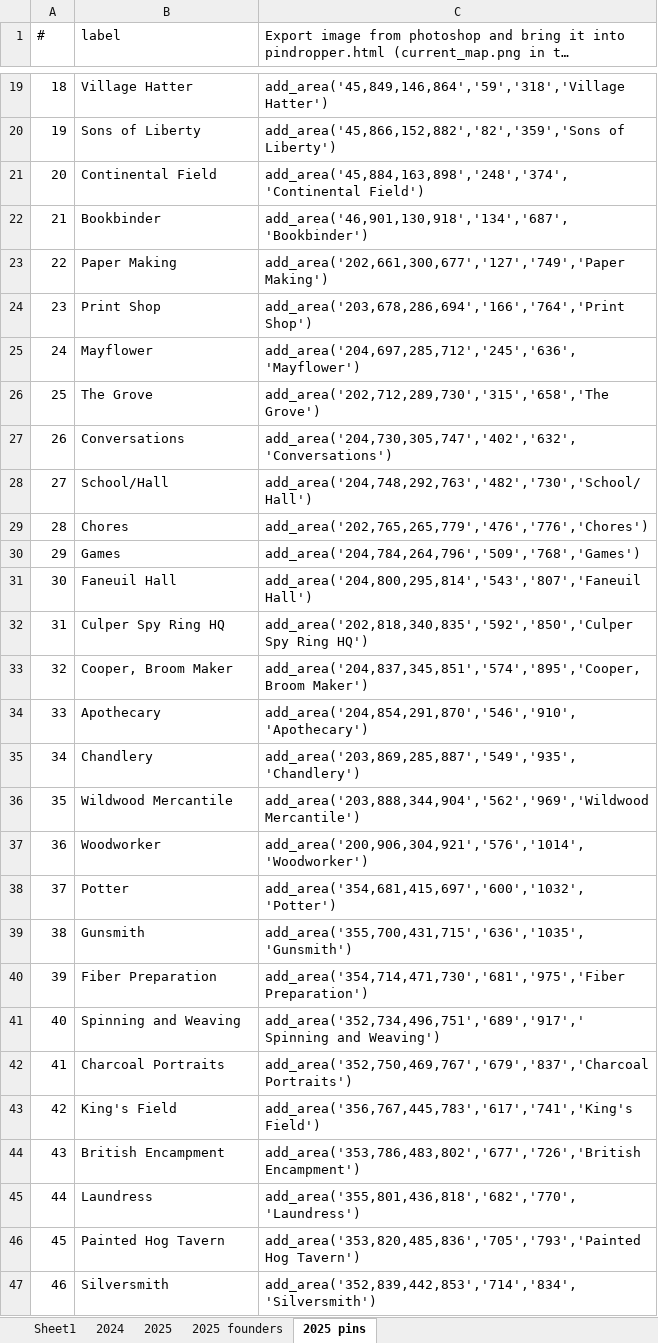
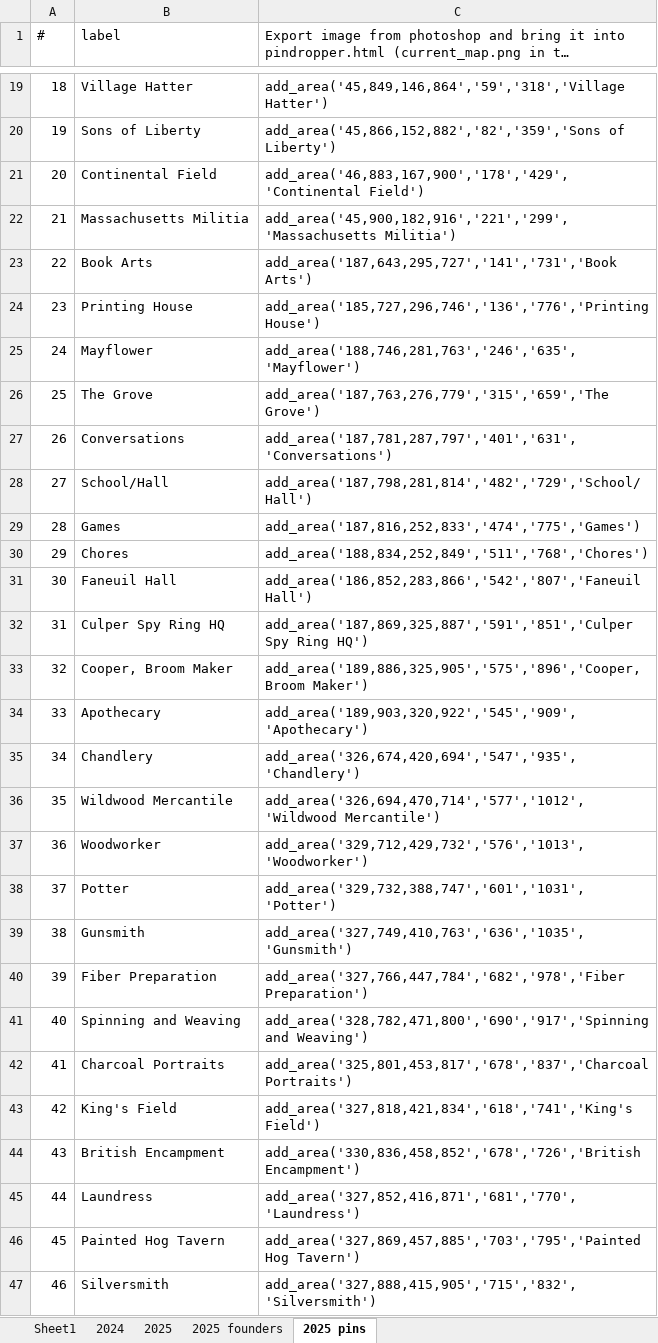
Before and after one commit to byuis/schedule, an Excel workbook: scheduleMaker.xlsm, sheet 2025 pins, drawn as a sheet; only a part is shown, gaps mark what is left out; long unchanged cells end in …; values as stored, in another font and other column widths than the file's, no borders; charts and pictures not drawn; the diff covers the shown part only; the diff names each change by its address in the sheet, - before the commit and + after, or states it on an @@ line.

```diff
--- a/scheduleMaker.xlsm (sheet 2025 pins)
+++ b/scheduleMaker.xlsm (sheet 2025 pins)
-C21: add_area('45,884,163,898','248','374','Continental Field')
+C21: add_area('46,883,167,900','178','429','Continental Field')
-B22 (label): Bookbinder
+B22 (label): Massachusetts Militia
-C22: add_area('46,901,130,918','134','687','Bookbinder')
+C22: add_area('45,900,182,916','221','299','Massachusetts Militia')
-B23 (label): Paper Making
+B23 (label): Book Arts
-C23: add_area('202,661,300,677','127','749','Paper Making')
+C23: add_area('187,643,295,727','141','731','Book Arts')
-B24 (label): Print Shop
+B24 (label): Printing House
-C24: add_area('203,678,286,694','166','764','Print Shop')
+C24: add_area('185,727,296,746','136','776','Printing House')
-C25: add_area('204,697,285,712','245','636','Mayflower')
+C25: add_area('188,746,281,763','246','635','Mayflower')
-C26: add_area('202,712,289,730','315','658','The Grove')
+C26: add_area('187,763,276,779','315','659','The Grove')
-C27: add_area('204,730,305,747','402','632','Conversations')
+C27: add_area('187,781,287,797','401','631','Conversations')
-C28: add_area('204,748,292,763','482','730','School/Hall')
+C28: add_area('187,798,281,814','482','729','School/Hall')
-B29 (label): Chores
+B29 (label): Games
-C29: add_area('202,765,265,779','476','776','Chores')
+C29: add_area('187,816,252,833','474','775','Games')
-B30 (label): Games
+B30 (label): Chores
-C30: add_area('204,784,264,796','509','768','Games')
+C30: add_area('188,834,252,849','511','768','Chores')
-C31: add_area('204,800,295,814','543','807','Faneuil Hall')
+C31: add_area('186,852,283,866','542','807','Faneuil Hall')
-C32: add_area('202,818,340,835','592','850','Culper Spy Ring…
+C32: add_area('187,869,325,887','591','851','Culper Spy Ring…
-C33: add_area('204,837,345,851','574','895','Cooper, Broom Maker')
+C33: add_area('189,886,325,905','575','896','Cooper, Broom Maker')
-C34: add_area('204,854,291,870','546','910','Apothecary')
+C34: add_area('189,903,320,922','545','909','Apothecary')
-C35: add_area('203,869,285,887','549','935','Chandlery')
+C35: add_area('326,674,420,694','547','935','Chandlery')
-C36: add_area('203,888,344,904','562','969','Wildwood Mercantile')
+C36: add_area('326,694,470,714','577','1012','Wildwood Mercantile')
-C37: add_area('200,906,304,921','576','1014','Woodworker')
+C37: add_area('329,712,429,732','576','1013','Woodworker')
-C38: add_area('354,681,415,697','600','1032','Potter')
+C38: add_area('329,732,388,747','601','1031','Potter')
-C39: add_area('355,700,431,715','636','1035','Gunsmith')
+C39: add_area('327,749,410,763','636','1035','Gunsmith')
-C40: add_area('354,714,471,730','681','975','Fiber Preparation')
+C40: add_area('327,766,447,784','682','978','Fiber Preparation')
-C41: add_area('352,734,496,751','689','917',' Spinning and Weaving')
+C41: add_area('328,782,471,800','690','917','Spinning and Weaving')
-C42: add_area('352,750,469,767','679','837','Charcoal Portraits')
+C42: add_area('325,801,453,817','678','837','Charcoal Portraits')
-C43: add_area('356,767,445,783','617','741','King's Field')
+C43: add_area('327,818,421,834','618','741','King's Field')
-C44: add_area('353,786,483,802','677','726','British Encampment')
+C44: add_area('330,836,458,852','678','726','British Encampment')
-C45: add_area('355,801,436,818','682','770','Laundress')
+C45: add_area('327,852,416,871','681','770','Laundress')
-C46: add_area('353,820,485,836','705','793','Painted Hog Tavern')
+C46: add_area('327,869,457,885','703','795','Painted Hog Tavern')
-C47: add_area('352,839,442,853','714','834','Silversmith')
+C47: add_area('327,888,415,905','715','832','Silversmith')
```
Also changed, not shown: 17 edited cells elsewhere in this sheet, 2 other files.
